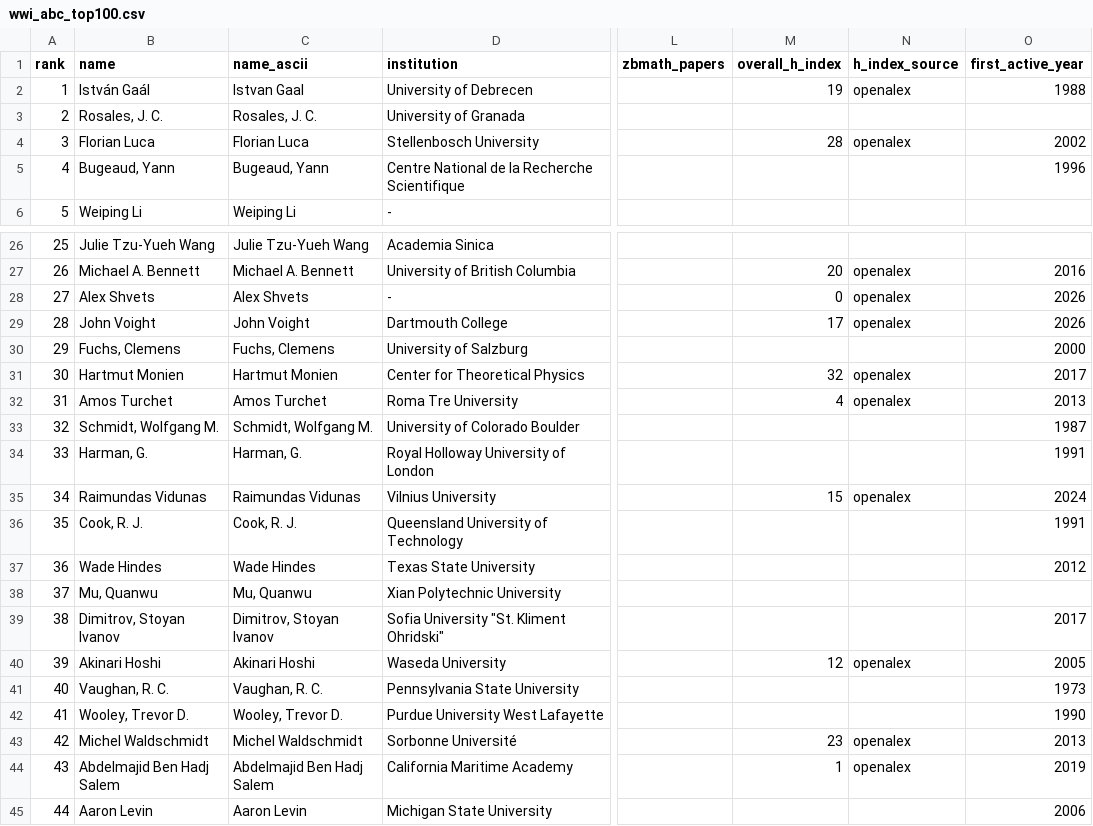
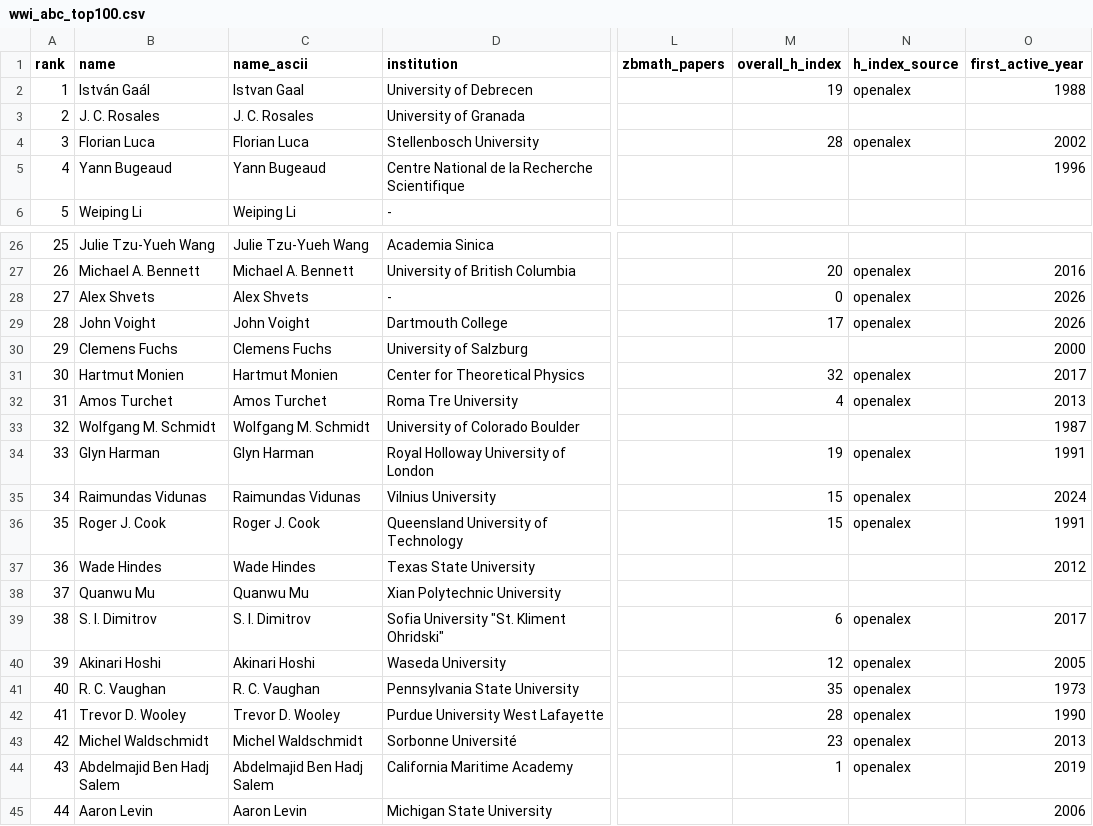
Before and after one commit to sthubbar/wwiabc, a CSV file: _site/data/wwi_abc_top100.csv, drawn as a sheet; only a part is shown, gaps mark what is left out; the diff covers the shown part only; the diff names each change by its address in the sheet, - before the commit and + after, or states it on an @@ line.

```diff
--- a/_site/data/wwi_abc_top100.csv
+++ b/_site/data/wwi_abc_top100.csv
-B3 (name): Rosales, J. C.
+B3 (name): J. C. Rosales
-C3 (name_ascii): Rosales, J. C.
+C3 (name_ascii): J. C. Rosales
-B5 (name): Bugeaud, Yann
+B5 (name): Yann Bugeaud
-C5 (name_ascii): Bugeaud, Yann
+C5 (name_ascii): Yann Bugeaud
-B30 (name): Fuchs, Clemens
+B30 (name): Clemens Fuchs
-C30 (name_ascii): Fuchs, Clemens
+C30 (name_ascii): Clemens Fuchs
-B33 (name): Schmidt, Wolfgang M.
+B33 (name): Wolfgang M. Schmidt
-C33 (name_ascii): Schmidt, Wolfgang M.
+C33 (name_ascii): Wolfgang M. Schmidt
-B34 (name): Harman, G.
+B34 (name): Glyn Harman
-C34 (name_ascii): Harman, G.
+C34 (name_ascii): Glyn Harman
-M34 (overall_h_index): (empty)
+M34 (overall_h_index): 19
-N34 (h_index_source): (empty)
+N34 (h_index_source): openalex
-B36 (name): Cook, R. J.
+B36 (name): Roger J. Cook
-C36 (name_ascii): Cook, R. J.
+C36 (name_ascii): Roger J. Cook
-M36 (overall_h_index): (empty)
+M36 (overall_h_index): 15
-N36 (h_index_source): (empty)
+N36 (h_index_source): openalex
-B38 (name): Mu, Quanwu
+B38 (name): Quanwu Mu
-C38 (name_ascii): Mu, Quanwu
+C38 (name_ascii): Quanwu Mu
-B39 (name): Dimitrov, Stoyan Ivanov
+B39 (name): S. I. Dimitrov
-C39 (name_ascii): Dimitrov, Stoyan Ivanov
+C39 (name_ascii): S. I. Dimitrov
-M39 (overall_h_index): (empty)
+M39 (overall_h_index): 6
-N39 (h_index_source): (empty)
+N39 (h_index_source): openalex
-B41 (name): Vaughan, R. C.
+B41 (name): R. C. Vaughan
-C41 (name_ascii): Vaughan, R. C.
+C41 (name_ascii): R. C. Vaughan
-M41 (overall_h_index): (empty)
+M41 (overall_h_index): 35
-N41:N42 (h_index_source): (empty)
+N41:N42 (h_index_source): openalex
-B42 (name): Wooley, Trevor D.
+B42 (name): Trevor D. Wooley
-C42 (name_ascii): Wooley, Trevor D.
+C42 (name_ascii): Trevor D. Wooley
-M42 (overall_h_index): (empty)
+M42 (overall_h_index): 28
```
Also changed, not shown: 56 edited cells elsewhere in this file, 47 other files.
